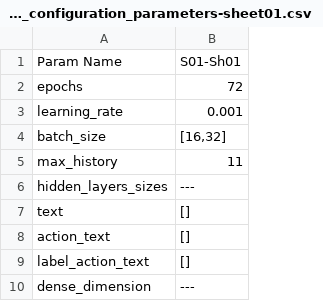
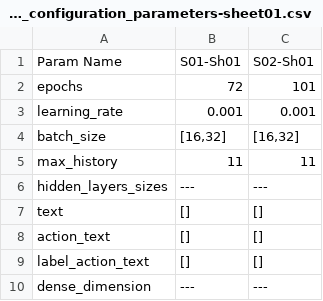
Before and after one commit to sysang/the-english-parrot, a CSV file: TrainingLab/ted_policy_configuration_parameters-sheet01.csv, drawn as a sheet; only a part is shown; the diff names each change by its address in the sheet, - before the commit and + after, or states it on an @@ line.

Commit message:
Fix many crutial mistakes in training data

```diff
--- a/TrainingLab/ted_policy_configuration_parameters-sheet01.csv
+++ b/TrainingLab/ted_policy_configuration_parameters-sheet01.csv
+column C, rows 1-10: S02-Sh01 | 101 | 0.001 | [16,32] | 11 | --- | [] | [] | [] | ---
```
Also changed, not shown: 5 other files.
